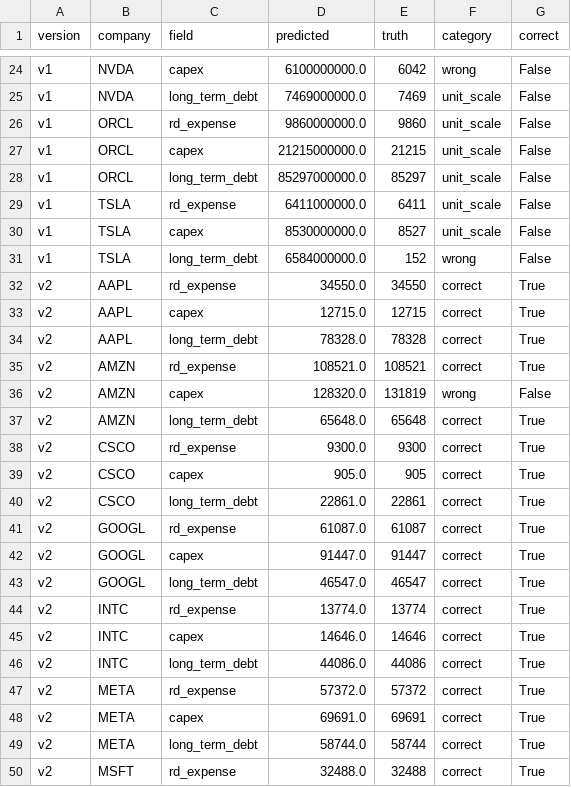
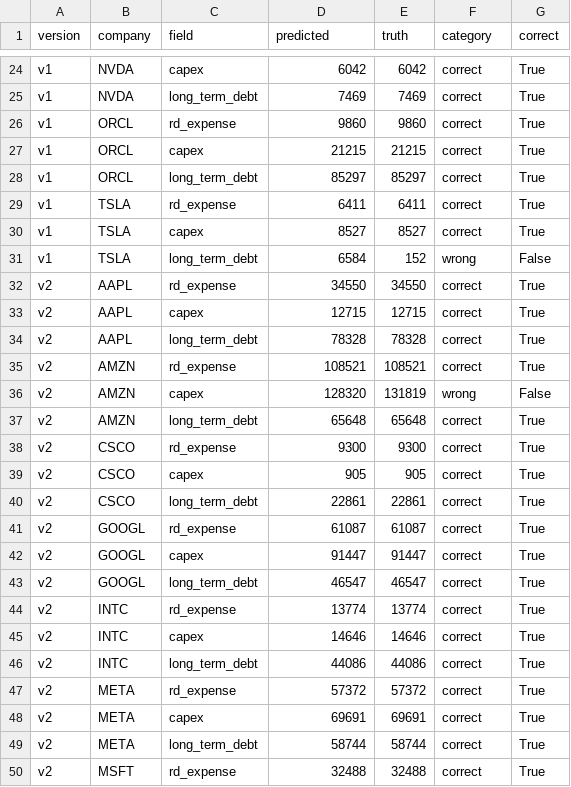
Before and after one commit to nisheshjain12/report-data-extraction-evaluation, a CSV file: results/scored.csv, drawn as a sheet; only a part is shown, gaps mark what is left out; the diff covers the shown part only; the diff names each change by its address in the sheet, - before the commit and + after, or states it on an @@ line.

```diff
--- a/results/scored.csv
+++ b/results/scored.csv
-D24 (predicted): 6100000000.0
+D24 (predicted): 6042
-F24 (category): wrong
+F24 (category): correct
-G24:G30 (correct): False
+G24:G30 (correct): True
-D25 (predicted): 7469000000.0
+D25 (predicted): 7469
-F25:F30 (category): unit_scale
+F25:F30 (category): correct
-D26 (predicted): 9860000000.0
+D26 (predicted): 9860
-D27 (predicted): 21215000000.0
+D27 (predicted): 21215
-D28 (predicted): 85297000000.0
+D28 (predicted): 85297
-D29 (predicted): 6411000000.0
+D29 (predicted): 6411
-D30 (predicted): 8530000000.0
+D30 (predicted): 8527
-D31 (predicted): 6584000000.0
+D31 (predicted): 6584
-D32 (predicted): 34550.0
+D32 (predicted): 34550
-D33 (predicted): 12715.0
+D33 (predicted): 12715
-D34 (predicted): 78328.0
+D34 (predicted): 78328
-D35 (predicted): 108521.0
+D35 (predicted): 108521
-D36 (predicted): 128320.0
+D36 (predicted): 128320
-D37 (predicted): 65648.0
+D37 (predicted): 65648
-D38 (predicted): 9300.0
+D38 (predicted): 9300
-D39 (predicted): 905.0
+D39 (predicted): 905
-D40 (predicted): 22861.0
+D40 (predicted): 22861
-D41 (predicted): 61087.0
+D41 (predicted): 61087
-D42 (predicted): 91447.0
+D42 (predicted): 91447
-D43 (predicted): 46547.0
+D43 (predicted): 46547
-D44 (predicted): 13774.0
+D44 (predicted): 13774
-D45 (predicted): 14646.0
+D45 (predicted): 14646
-D46 (predicted): 44086.0
+D46 (predicted): 44086
-D47 (predicted): 57372.0
+D47 (predicted): 57372
-D48 (predicted): 69691.0
+D48 (predicted): 69691
-D49 (predicted): 58744.0
+D49 (predicted): 58744
-D50 (predicted): 32488.0
+D50 (predicted): 32488
```
Also changed, not shown: 67 edited cells elsewhere in this file, results/extraction_v1.csv, 3 other files.
